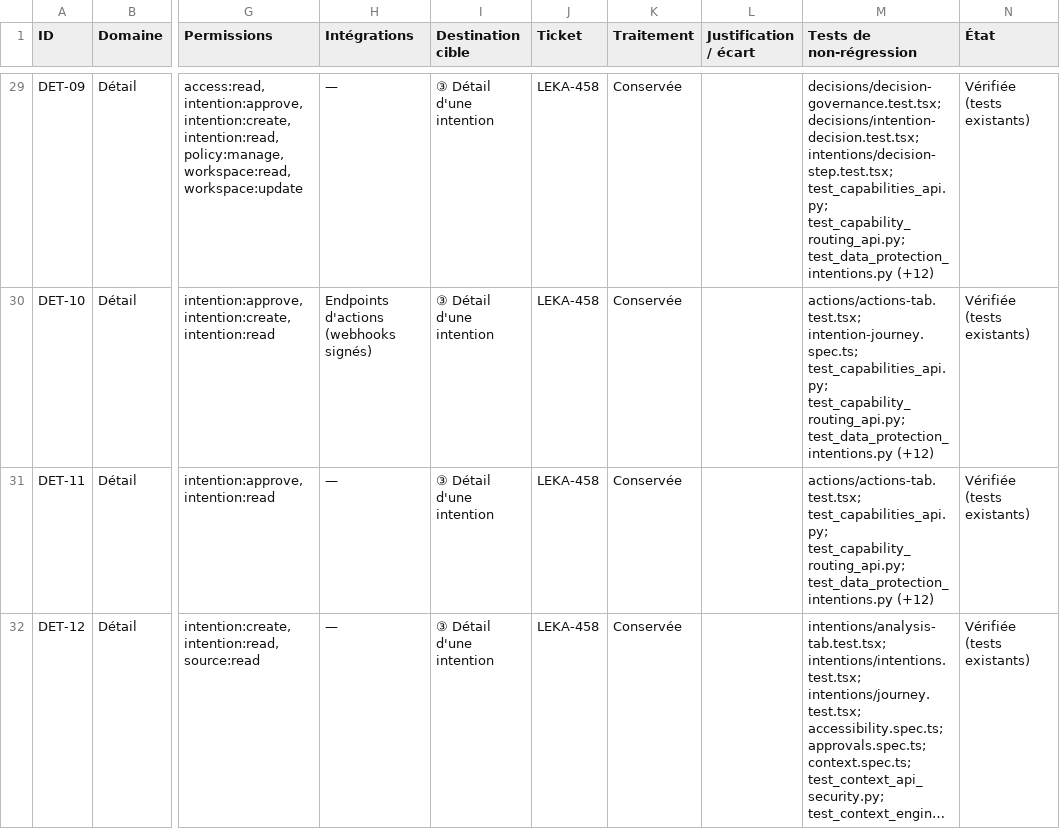
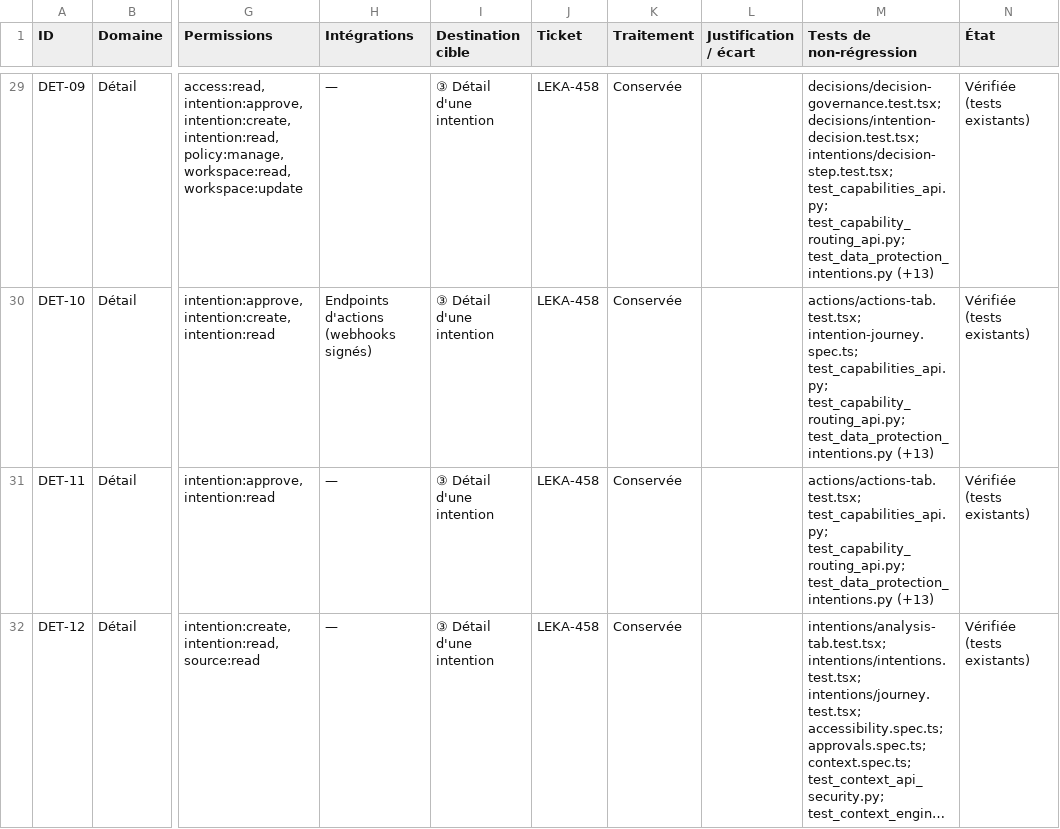
Before and after one commit to Haitam-elh/Leka, a CSV file: docs/product/ux-migration-matrix.csv, drawn as a sheet; only a part is shown, gaps mark what is left out; long unchanged cells end in …; the diff covers the shown part only; the diff names each change by its address in the sheet, - before the commit and + after, or states it on an @@ line.

```diff
--- a/docs/product/ux-migration-matrix.csv
+++ b/docs/product/ux-migration-matrix.csv
-M29 (Tests de non-régression): …test_capability_routing_api.py; test_data_protection_intentions.py (+12)
+M29 (Tests de non-régression): …test_capability_routing_api.py; test_data_protection_intentions.py (+13)
-M30 (Tests de non-régression): …test_capability_routing_api.py; test_data_protection_intentions.py (+12)
+M30 (Tests de non-régression): …test_capability_routing_api.py; test_data_protection_intentions.py (+13)
-M31 (Tests de non-régression): …test_capability_routing_api.py; test_data_protection_intentions.py (+12)
+M31 (Tests de non-régression): …test_capability_routing_api.py; test_data_protection_intentions.py (+13)
```
Also changed, not shown: 1 added row and 64 edited cells elsewhere in this file, docs/product/ux-migration-api-routes.tsv, 2 other files.
